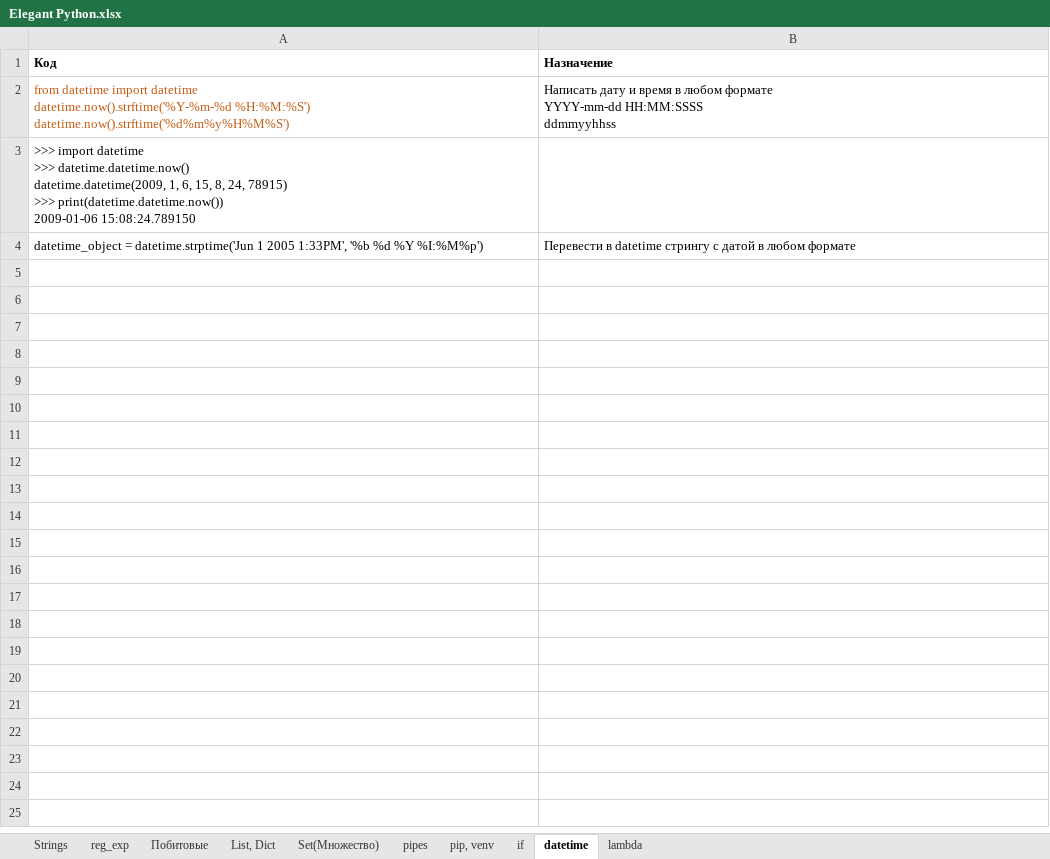
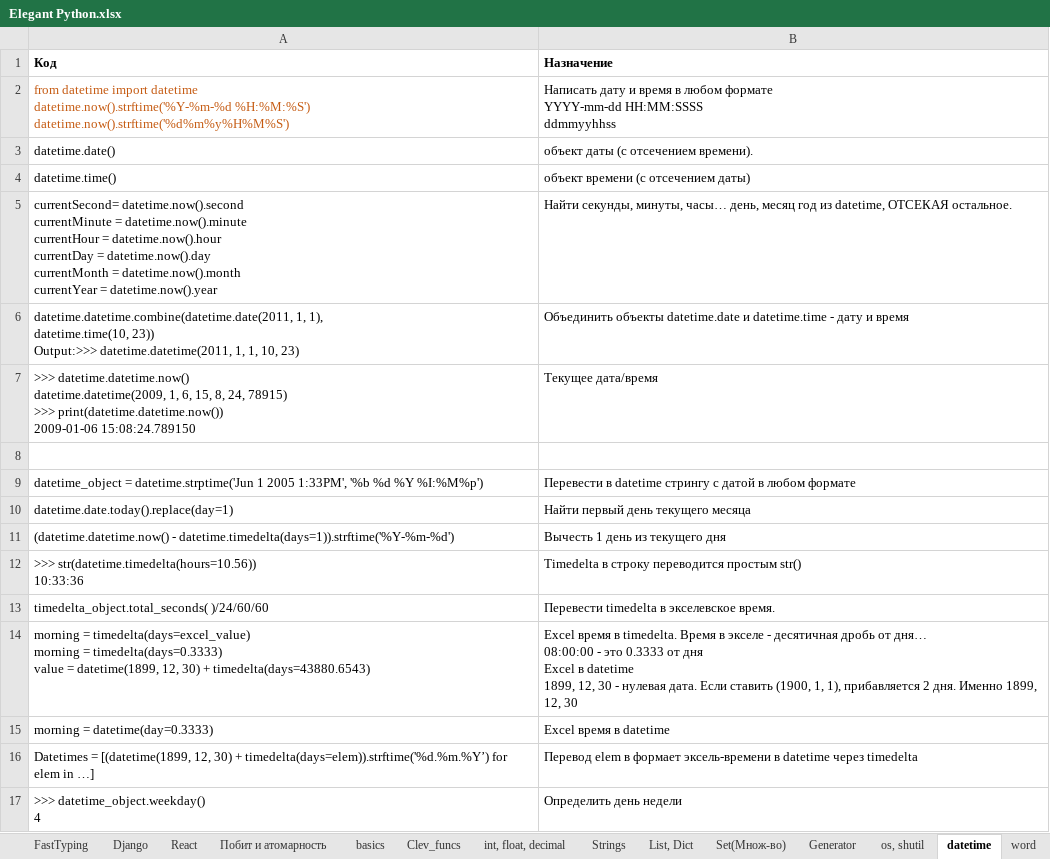
Before and after one commit to Antohnio123/HandshakesFastApi, an Excel workbook: Elegant Python.xlsx, sheet datetime, drawn as a sheet; values as stored, in another font and other column widths than the file's, no borders; addresses are those after the commit; ↵ is a line break in a cell; the diff names each change by its address in the sheet, - before the commit and + after, or states it on an @@ line.

```diff
--- a/Elegant Python.xlsx (sheet datetime)
+++ b/Elegant Python.xlsx (sheet datetime)
-sheet tab: Побитовые
+sheet tab: FastTyping
-sheet tab: Set(Множество)
+sheet tab: os, shutil
+sheet tab: Django
+sheet tab: React
+sheet tab: Побит и атомарность
+sheet tab: basics
+sheet tab: Clev_funcs
+sheet tab: int, float, decimal
+sheet tab: Set(Множ-во)
+sheet tab: Generator
+sheet tab: word
@@ sheet tab order changed: FastTyping | Django | React | Побит и атомарность | basics | Clev_funcs | int, float, decimal | Strings | List, Dict | Set(Множ-во) | Generator | os, shutil | datetime | word @@
+row 3: datetime.date() | объект даты (с отсечением времени).
+row 4: datetime.time() | объект времени (с отсечением даты)
+row 5: currentSecond= datetime.now().second ↵ currentMinute = datetime.now().minute ↵ currentHour = datetime.now().hour ↵ currentDay = datetime.now().day ↵ currentMonth = datetime.now().month ↵ currentYear = datetime.now().year | Найти секунды, минуты, часы… день, месяц год из datetime, ОТСЕКАЯ остальное.
+row 6: datetime.datetime.combine(datetime.date(2011, 1, 1), ↵ datetime.time(10, 23)) ↵ Output:>>> datetime.datetime(2011, 1, 1, 10, 23) | Объединить объекты datetime.date и datetime.time - дату и время
+row 7: >>> datetime.datetime.now() ↵ datetime.datetime(2009, 1, 6, 15, 8, 24, 78915) ↵ >>> print(datetime.datetime.now()) ↵ 2009-01-06 15:08:24.789150 | Текущее дата/время
-A8 (Код): >>> import datetime ↵ >>> datetime.datetime.now() ↵ datetime.datetime(2009, 1, 6, 15, 8, 24, 78915) ↵ >>> print(datetime.datetime.now()) ↵ 2009-01-06 15:08:24.789150
+A8 (Код): (empty)
+row 10: datetime.date.today().replace(day=1) | Найти первый день текущего месяца
+row 11: (datetime.datetime.now() - datetime.timedelta(days=1)).strftime('%Y-%m-%d') | Вычесть 1 день из текущего дня
+row 12: >>> str(datetime.timedelta(hours=10.56)) ↵ 10:33:36 | Timedelta в строку переводится простым str()
+row 13: timedelta_object.total_seconds( )/24/60/60 | Перевести timedelta в экселевское время.
+row 14: morning = timedelta(days=excel_value) ↵ morning = timedelta(days=0.3333) ↵ value = datetime(1899, 12, 30) + timedelta(days=43880.6543) | Excel время в timedelta. Время в экселе - десятичная дробь от дня… ↵ 08:00:00 - это 0.3333 от дня ↵ Excel в datetime ↵ 1899, 12, 30 - нулевая дата. Если ставить (1900, 1, 1), прибавляется 2 дня. Именно 1899, 12, 30
+row 15: morning = datetime(day=0.3333) | Excel время в datetime
+row 16: Datetimes = [(datetime(1899, 12, 30) + timedelta(days=elem)).strftime('%d.%m.%Y’) for elem in …] | Перевод elem в формает эксель-времени в datetime через timedelta
+row 17: >>> datetime_object.weekday() ↵ 4 | Определить день недели
```
Also changed, not shown: sheet FastTyping, sheet os, shutil, sheet List, Dict, sheet Strings, sheet if, sheet pip, venv, other sheet tabs, 8 other files.
